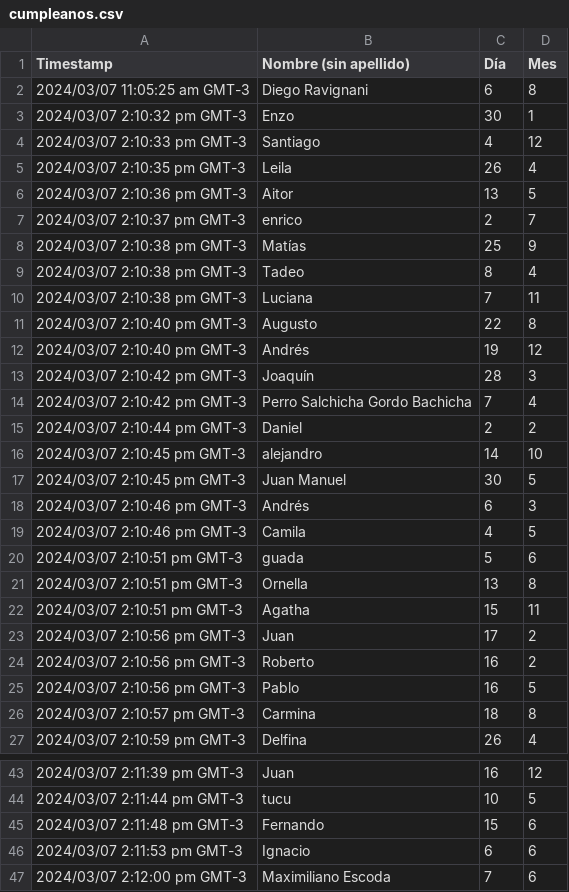
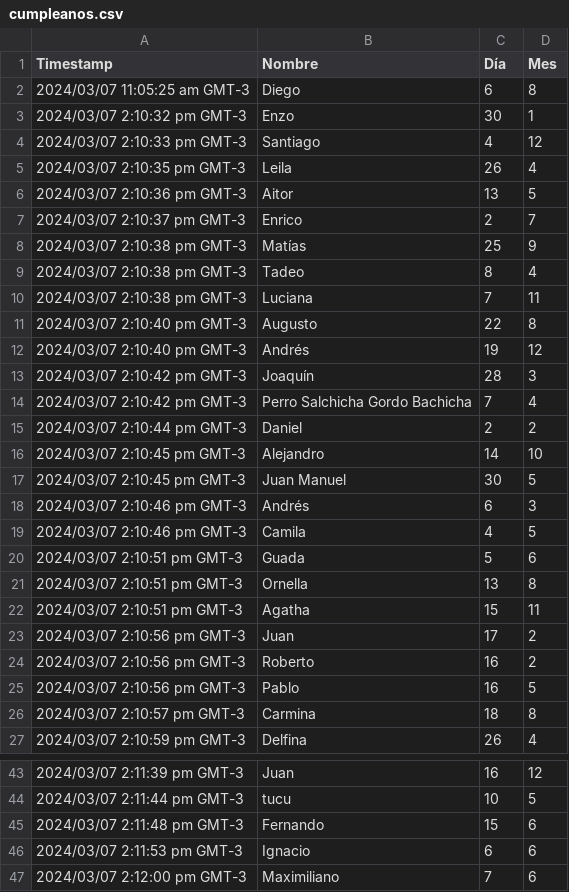
Before and after one commit to ravignad/analisis-estadistico-de-datos, a CSV file: 1_probabilidad_discreta/cumpleanos.csv, drawn as a sheet; only a part is shown, gaps mark what is left out.

Commit message:
Limpieza datos cumpleaños

```diff
--- a/1_probabilidad_discreta/cumpleanos.csv
+++ b/1_probabilidad_discreta/cumpleanos.csv
@@ -1,3 +1,3 @@
-"Timestamp","Nombre (sin apellido)","Día","Mes"
-"2024/03/07 11:05:25 am GMT-3","Diego Ravignani","6","8"
+"Timestamp","Nombre","Día","Mes"
+"2024/03/07 11:05:25 am GMT-3","Diego","6","8"
 "2024/03/07 2:10:32 pm GMT-3","Enzo","30","1"
@@ -6,3 +6,3 @@
 "2024/03/07 2:10:36 pm GMT-3","Aitor","13","5"
-"2024/03/07 2:10:37 pm GMT-3","enrico","2","7"
+"2024/03/07 2:10:37 pm GMT-3","Enrico","2","7"
 "2024/03/07 2:10:38 pm GMT-3","Matías","25","9"
@@ -15,3 +15,3 @@
 "2024/03/07 2:10:44 pm GMT-3","Daniel","2","2"
-"2024/03/07 2:10:45 pm GMT-3","alejandro","14","10"
+"2024/03/07 2:10:45 pm GMT-3","Alejandro","14","10"
 "2024/03/07 2:10:45 pm GMT-3","Juan Manuel","30","5"
@@ -19,3 +19,3 @@
 "2024/03/07 2:10:46 pm GMT-3","Camila","4","5"
-"2024/03/07 2:10:51 pm GMT-3","guada","5","6"
+"2024/03/07 2:10:51 pm GMT-3","Guada","5","6"
 "2024/03/07 2:10:51 pm GMT-3","Ornella","13","8"
@@ -46,2 +46,2 @@
 "2024/03/07 2:11:53 pm GMT-3","Ignacio","6","6"
-"2024/03/07 2:12:00 pm GMT-3","Maximiliano Escoda","7","6"
+"2024/03/07 2:12:00 pm GMT-3","Maximiliano","7","6"
```
